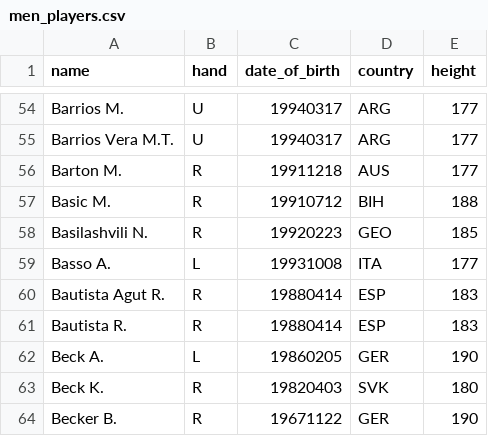
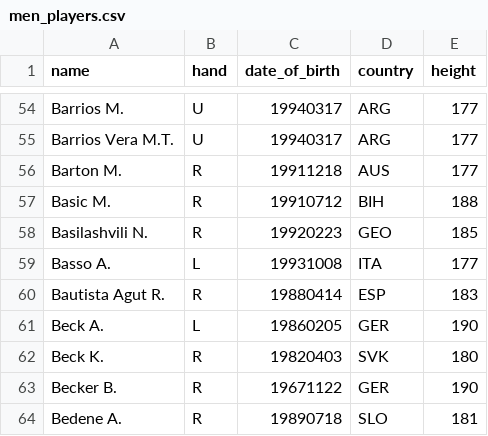
Before and after one commit to ahendler/TennisBets, a CSV file: final/data/processed/men_players.csv, drawn as a sheet; only a part is shown, gaps mark what is left out; the shorter side is filled out with more unchanged rows; the diff names each change by its address in the sheet, - before the commit and + after, or states it on an @@ line.

```diff
--- a/final/data/processed/men_players.csv
+++ b/final/data/processed/men_players.csv
-row 61: Bautista R. | R | 19880414 | ESP | 183
```
Also changed, not shown: 4 other files.
